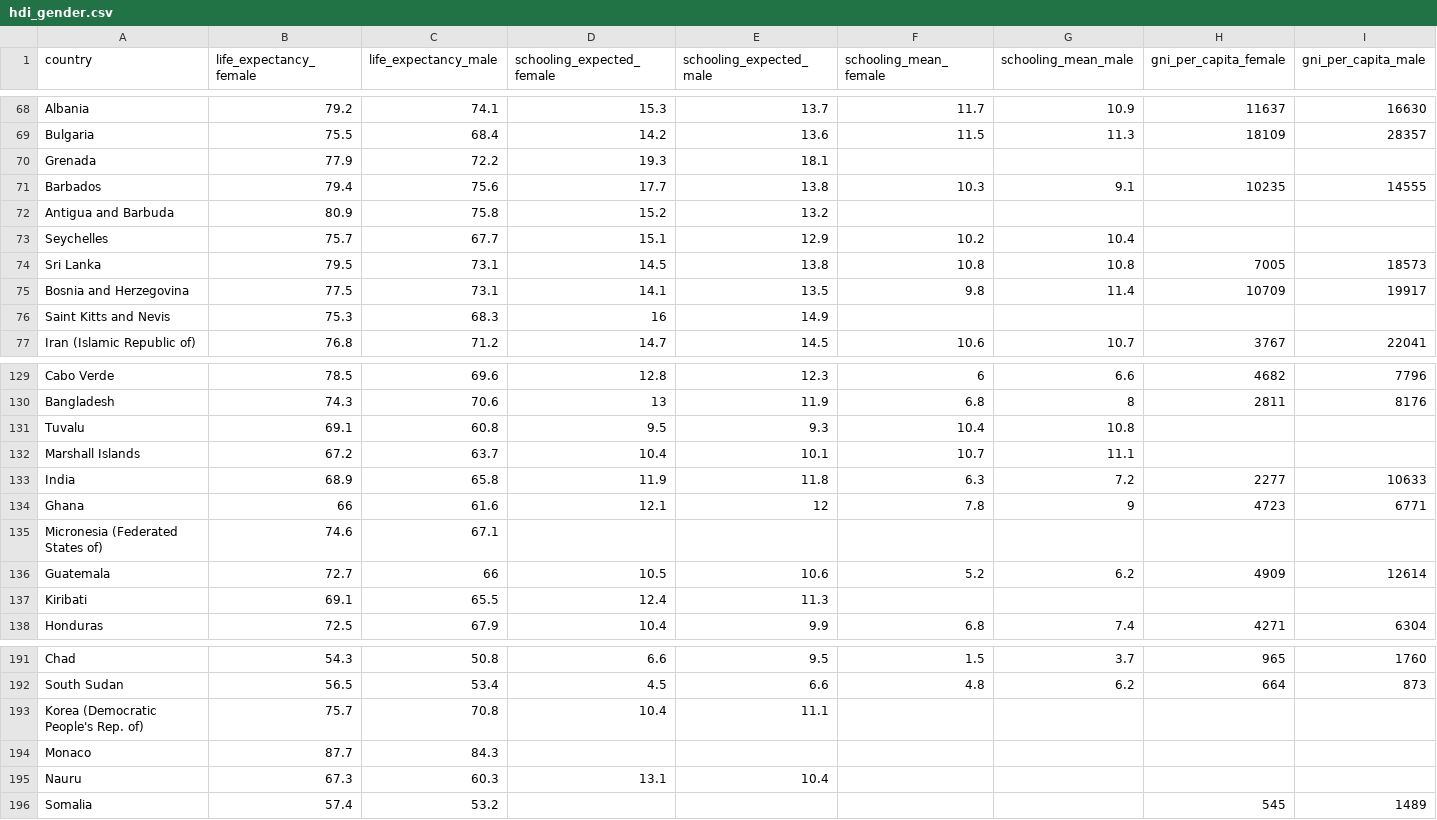
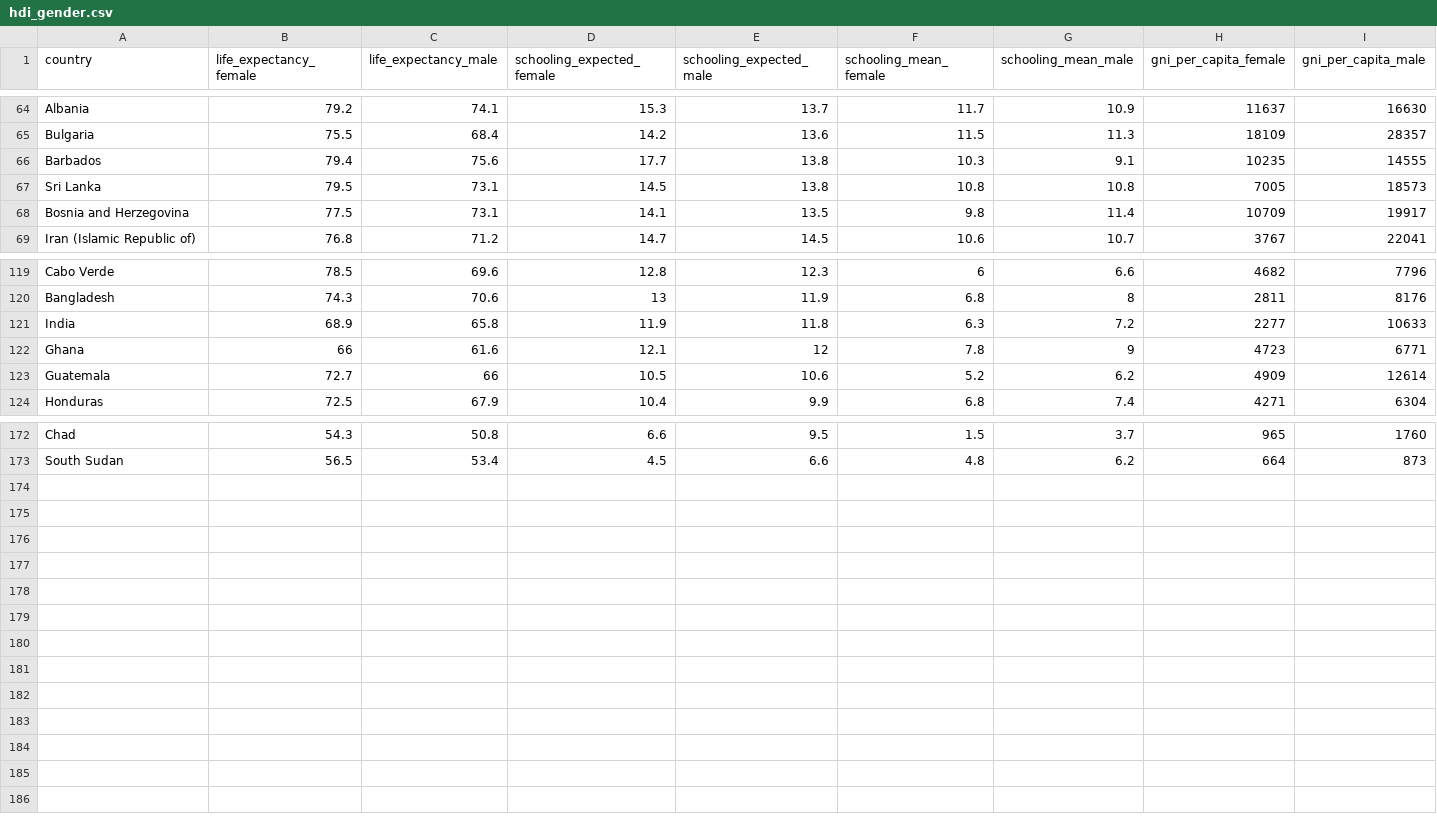
Before and after one commit to mjclawrence/soci385_f23, a CSV file: data/hdi/hdi_gender.csv, drawn as a sheet; only a part is shown, gaps mark what is left out; the diff covers the shown part only.

```diff
--- a/data/hdi/hdi_gender.csv
+++ b/data/hdi/hdi_gender.csv
@@ -70 +65,0 @@ Bulgaria,75.5,68.4,14.2,13.6,11.5,11.3,18109,28357
-Grenada,77.9,72.2,19.3,18.1,,,,
@@ -72,2 +66,0 @@ Barbados,79.4,75.6,17.7,13.8,10.3,9.1,10235,14555
-Antigua and Barbuda,80.9,75.8,15.2,13.2,,,,
-Seychelles,75.7,67.7,15.1,12.9,10.2,10.4,,
@@ -76 +68,0 @@ Bosnia and Herzegovina,77.5,73.1,14.1,13.5,9.8,11.4,10709,19917
-Saint Kitts and Nevis,75.3,68.3,16,14.9,,,,
@@ -131,2 +120,0 @@ Bangladesh,74.3,70.6,13,11.9,6.8,8,2811,8176
-Tuvalu,69.1,60.8,9.5,9.3,10.4,10.8,,
-Marshall Islands,67.2,63.7,10.4,10.1,10.7,11.1,,
@@ -135 +122,0 @@ Ghana,66,61.6,12.1,12,7.8,9,4723,6771
-Micronesia (Federated States of),74.6,67.1,,,,,,
@@ -137 +123,0 @@ Guatemala,72.7,66,10.5,10.6,5.2,6.2,4909,12614
-Kiribati,69.1,65.5,12.4,11.3,,,,
@@ -193,4 +173,0 @@ South Sudan,56.5,53.4,4.5,6.6,4.8,6.2,664,873
-Korea (Democratic People's Rep. of),75.7,70.8,10.4,11.1,,,,
-Monaco,87.7,84.3,,,,,,
-Nauru,67.3,60.3,13.1,10.4,,,,
-Somalia,57.4,53.2,,,,,545,1489
```
Also changed, not shown: 11 removed rows elsewhere in this file, data/hdi/gender_index.csv, data/hdi/human_development_index.csv.
